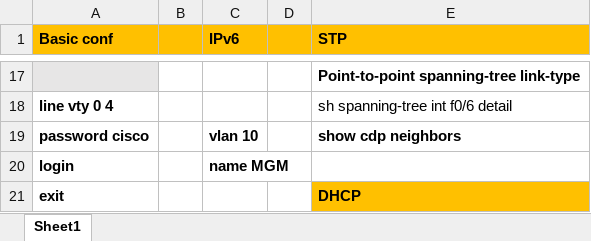
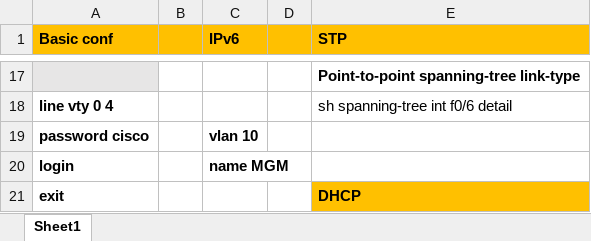
Before and after one commit to FrozenViking13/OTUS_NE, an Excel workbook: IOS comands.xlsx, sheet Sheet1, drawn as a sheet; only a part is shown, gaps mark what is left out; values as stored, in another font and other column widths than the file's, no borders; the diff names each change by its address in the sheet, - before the commit and + after, or states it on an @@ line.

```diff
--- a/IOS comands.xlsx (sheet Sheet1)
+++ b/IOS comands.xlsx (sheet Sheet1)
-E19 (STP): show cdp neighbors
+E19 (STP): (empty)
```
Also changed, not shown: Project/Addresses table.xlsx, 2 other files.
